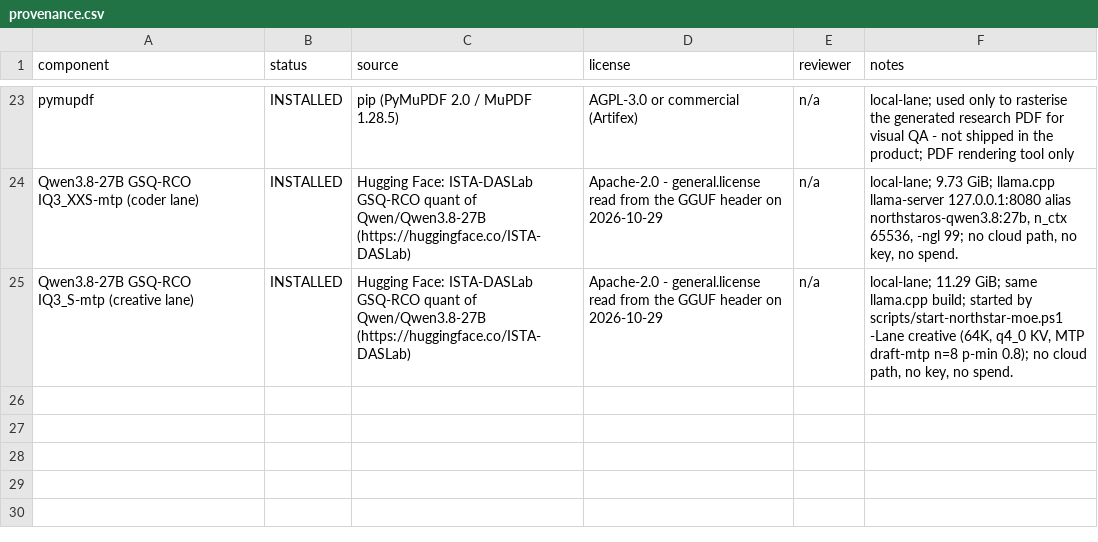
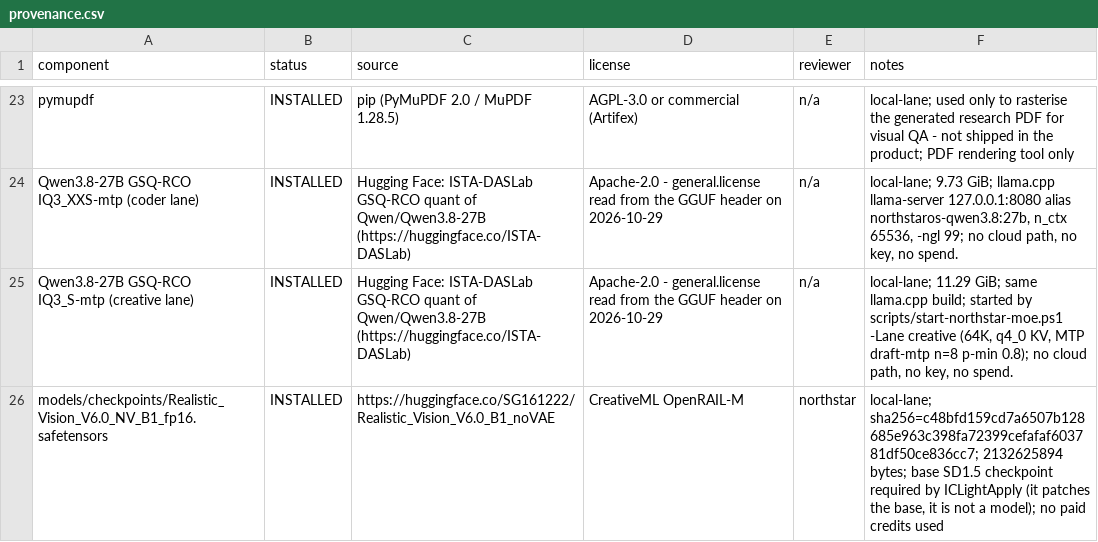
Before and after one commit to WordCoffee/northstar-os-retail-arbitrage-agent, a CSV file: provenance.csv, drawn as a sheet; only a part is shown, gaps mark what is left out.

Commit message:
feat(relight): make the IC-Light lane work, and keep the noise guard
The first version produced colour noise at every sampler setting because the
node's semantics were wrong, not the graph: ICLightApply clones a BASE SD1.5
checkpoint and patches the IC-Light weights into it (ic_light_nodes.py). Passing
the ic unet as both model and ic_model is a valid graph and a meaningless
computation.

That exposed the real dependency: this box had no SD1.5 checkpoint, only SDXL.
Realistic Vision V6.0 B1 fp16 (2.13 GB, CreativeML OpenRAIL-M) was downloaded,
hashed and appended to provenance.csv as local-lane.

The graph now follows the pack's own fg example: ImageScale, BiRefNet mask,
ICLightApplyMaskGrey, VAEEncodeArgMax as c_concat, base checkpoint + ic unet,
EmptyLatentImage, dpmpp_2m_sde/karras at denoise 0.9.

Two defects fixed on the way: the source must be rescaled to the canvas or the
concat and empty latents disagree (96 vs 128), and the route used uuid where the
module imports _uuid (a live 500).

Live: POST /relight 768x768, 20 steps, 9.3 s, noise metric 4.31, gate 2/2,
18-key manifest, material recorded matte. The noise guard stays.

```diff
--- a/provenance.csv
+++ b/provenance.csv
@@ -25 +25,2 @@ Qwen3.8-27B GSQ-RCO IQ3_XXS-mtp (coder lane),INSTALLED,"Hugging Face: ISTA-DASLa
 Qwen3.8-27B GSQ-RCO IQ3_S-mtp (creative lane),INSTALLED,"Hugging Face: ISTA-DASLab GSQ-RCO quant of Qwen/Qwen3.8-27B (https://huggingface.co/ISTA-DASLab)","Apache-2.0 - general.license read from the GGUF header on 2026-10-29",n/a,"local-lane; 11.29 GiB; same llama.cpp build; started by scripts/start-northstar-moe.ps1 -Lane creative (64K, q4_0 KV, MTP draft-mtp n=8 p-min 0.8); no cloud path, no key, no spend."
+models/checkpoints/Realistic_Vision_V6.0_NV_B1_fp16.safetensors,INSTALLED,https://huggingface.co/SG161222/Realistic_Vision_V6.0_B1_noVAE,CreativeML OpenRAIL-M,northstar,"local-lane; sha256=c48bfd159cd7a6507b128685e963c398fa72399cefafaf603781df50ce836cc7; 2132625894 bytes; base SD1.5 checkpoint required by ICLightApply (it patches the base, it is not a model); no paid credits used"
```
Also changed, not shown: 3 other files.
